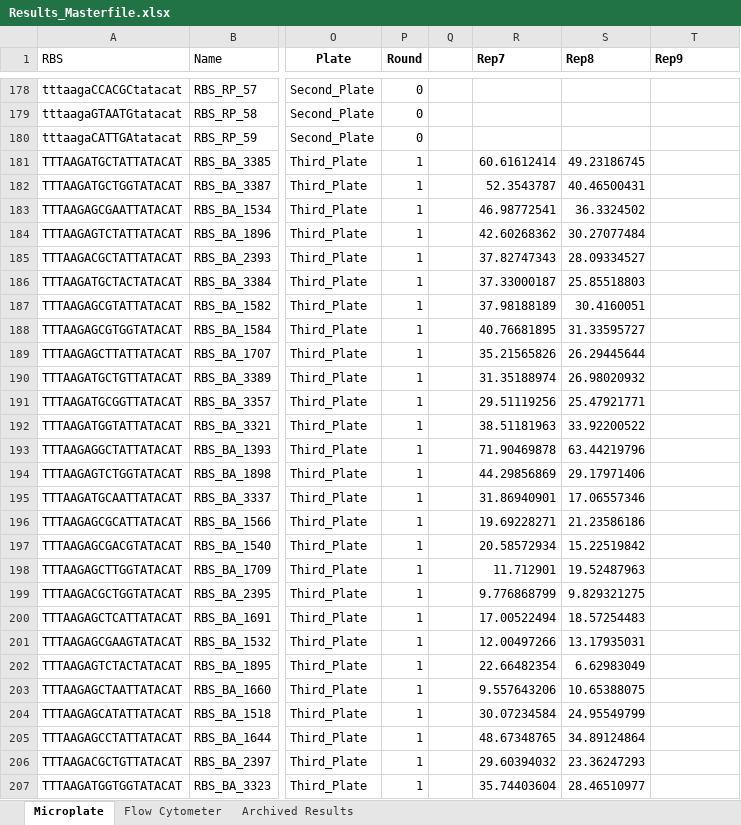
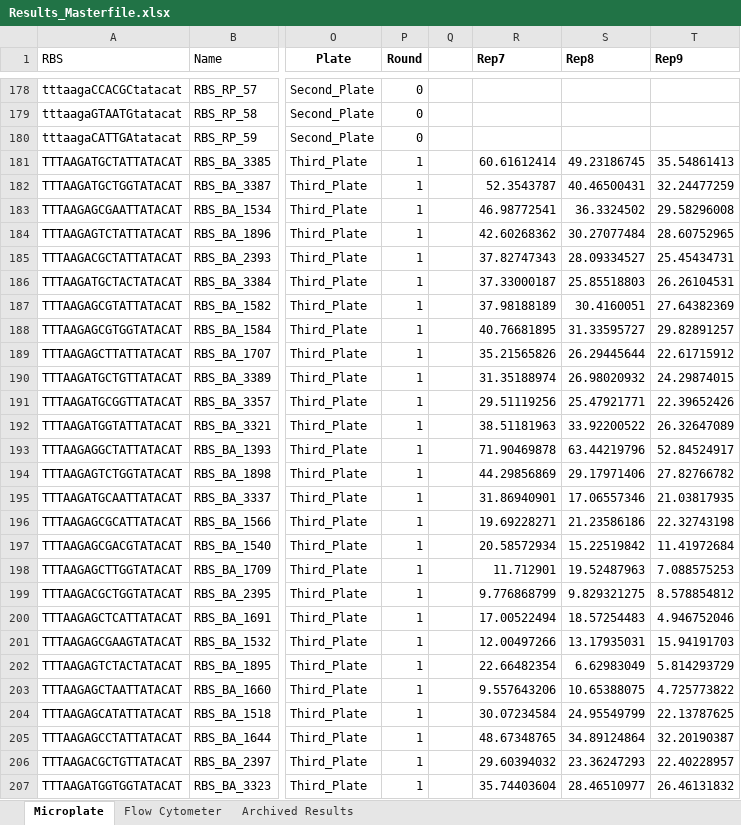
Before and after one commit to mholowko/Solaris, an Excel workbook: data/Results_Masterfile.xlsx, sheet Microplate, drawn as a sheet; only a part is shown, gaps mark what is left out; values as stored, in another font and other column widths than the file's, no borders; conditional formats not drawn; the diff covers the shown part only; the diff names each change by its address in the sheet, - before the commit and + after, or states it on an @@ line.

Commit message:
Added Rep9 Plate3

```diff
--- a/data/Results_Masterfile.xlsx (sheet Microplate)
+++ b/data/Results_Masterfile.xlsx (sheet Microplate)
-T181 (Rep9): (empty)
+T181 (Rep9): 35.54861413
-T182 (Rep9): (empty)
+T182 (Rep9): 32.24477259
-T183 (Rep9): (empty)
+T183 (Rep9): 29.58296008
-T184 (Rep9): (empty)
+T184 (Rep9): 28.60752965
-T185 (Rep9): (empty)
+T185 (Rep9): 25.45434731
-T186 (Rep9): (empty)
+T186 (Rep9): 26.26104531
-T187 (Rep9): (empty)
+T187 (Rep9): 27.64382369
-T188 (Rep9): (empty)
+T188 (Rep9): 29.82891257
-T189 (Rep9): (empty)
+T189 (Rep9): 22.61715912
-T190 (Rep9): (empty)
+T190 (Rep9): 24.29874015
-T191 (Rep9): (empty)
+T191 (Rep9): 22.39652426
-T192 (Rep9): (empty)
+T192 (Rep9): 26.32647089
-T193 (Rep9): (empty)
+T193 (Rep9): 52.84524917
-T194 (Rep9): (empty)
+T194 (Rep9): 27.82766782
-T195 (Rep9): (empty)
+T195 (Rep9): 21.03817935
-T196 (Rep9): (empty)
+T196 (Rep9): 22.32743198
-T197 (Rep9): (empty)
+T197 (Rep9): 11.41972684
-T198 (Rep9): (empty)
+T198 (Rep9): 7.088575253
-T199 (Rep9): (empty)
+T199 (Rep9): 8.578854812
-T200 (Rep9): (empty)
+T200 (Rep9): 4.946752046
-T201 (Rep9): (empty)
+T201 (Rep9): 15.94191703
-T202 (Rep9): (empty)
+T202 (Rep9): 5.814293729
-T203 (Rep9): (empty)
+T203 (Rep9): 4.725773822
-T204 (Rep9): (empty)
+T204 (Rep9): 22.13787625
-T205 (Rep9): (empty)
+T205 (Rep9): 32.20190387
-T206 (Rep9): (empty)
+T206 (Rep9): 22.40228957
-T207 (Rep9): (empty)
+T207 (Rep9): 26.46131832
```
Also changed, not shown: 64 edited cells elsewhere in this sheet, 1 other file.
